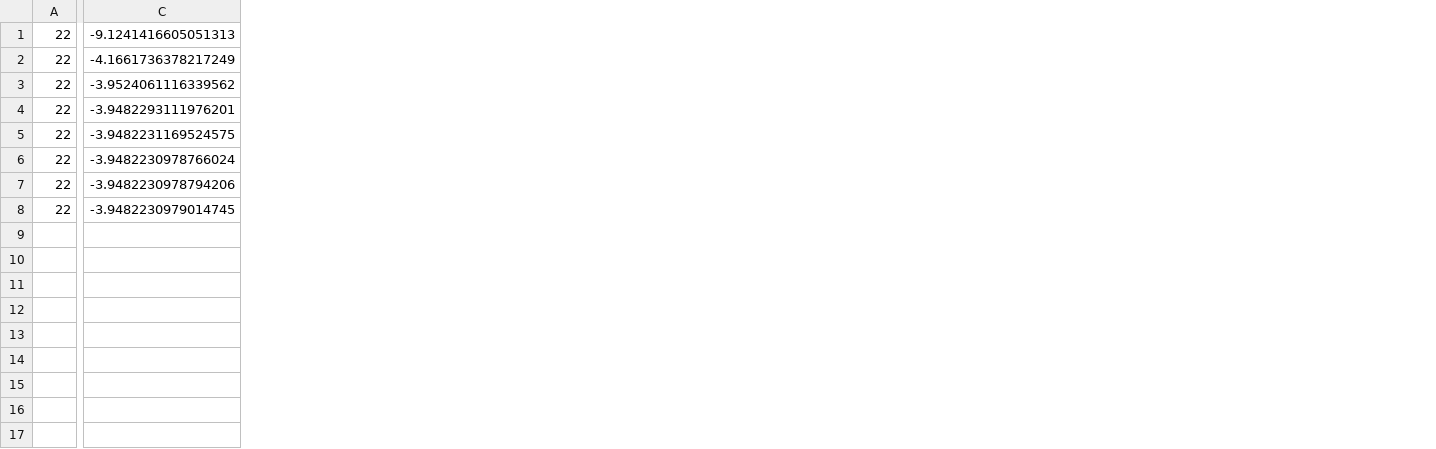
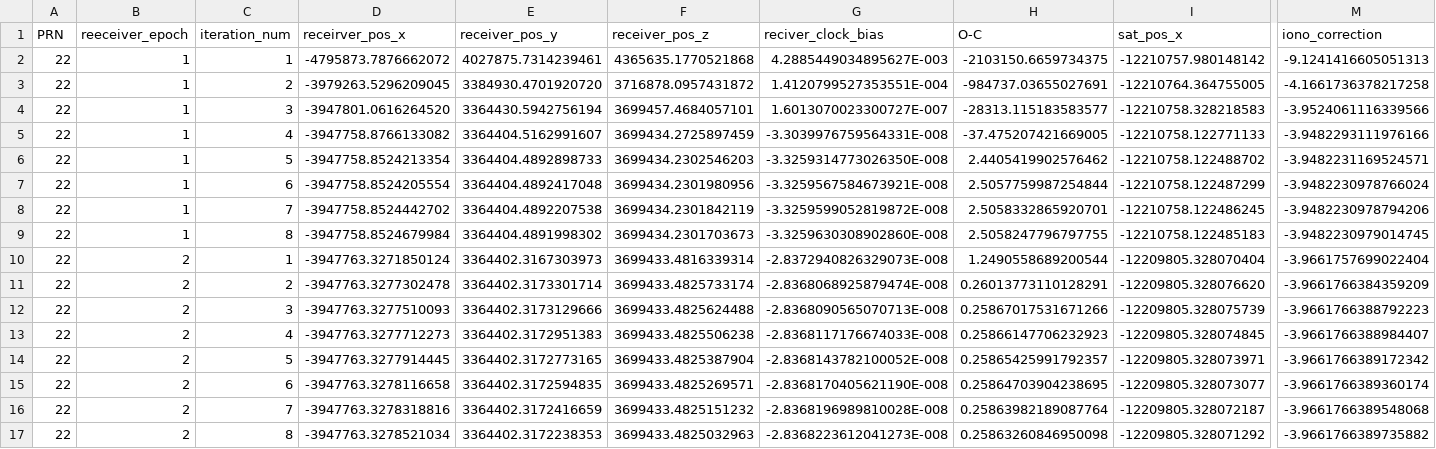
Before and after one commit to zanulass/GPS_Navigation, a CSV file: tmp/correction_param_22.csv, drawn as a sheet; only a part is shown, gaps mark what is left out; addresses are those after the commit; rows hold the shown columns only; the diff covers the shown part only; the diff names each change by its address in the sheet, - before the commit and + after, or states it on an @@ line.

```diff
--- a/tmp/correction_param_22.csv
+++ b/tmp/correction_param_22.csv
+column B, rows 2-9: all 1
+column C, rows 2-9: 1 | 2 | 3 | 4 | 5 | 6 | 7 | 8
+column D, rows 2-9: -4795873.7876662072 | -3979263.5296209045 | -3947801.0616264520 | -3947758.8766133082 | -3947758.8524213354 | -3947758.8524205554 | -3947758.8524442702 | -3947758.8524679984
+column E, rows 2-9: 4027875.7314239461 | 3384930.4701920720 | 3364430.5942756194 | 3364404.5162991607 | 3364404.4892898733 | 3364404.4892417048 | 3364404.4892207538 | 3364404.4891998302
+column F, rows 2-9: 4365635.1770521868 | 3716878.0957431872 | 3699457.4684057101 | 3699434.2725897459 | 3699434.2302546203 | 3699434.2301980956 | 3699434.2301842119 | 3699434.2301703673
+column G, rows 2-9: 4.2885449034895627E-003 | 1.4120799527353551E-004 | 1.6013070023300727E-007 | -3.3039976759564331E-008 | -3.3259314773026350E-008 | -3.3259567584673921E-008 | -3.3259599052819872E-008 | -3.3259630308902860E-008
+column H, rows 2-9: -2103150.6659734375 | -984737.03655027691 | -28313.115183583577 | -37.475207421669005 | 2.4405419902576462 | 2.5057759987254844 | 2.5058332865920701 | 2.5058247796797755
+column I, rows 2-9: -12210757.980148142 | -12210764.364755005 | -12210758.328218583 | -12210758.122771133 | -12210758.122488702 | -12210758.122487299 | -12210758.122486245 | -12210758.122485183
+row 1: PRN | reeceiver_epoch | iteration_num | receirver_pos_x | receiver_pos_y | receiver_pos_z | reciver_clock_bias | O-C | sat_pos_x | iono_correction
-M3: -4.1661736378217249
+M3: -4.1661736378217258
-M4: -3.9524061116339562
+M4: -3.9524061116339566
-M5: -3.9482293111976201
+M5: -3.9482293111976166
-M6: -3.9482231169524575
+M6: -3.9482231169524571
+row 10: 22 | 2 | 1 | -3947763.3271850124 | 3364402.3167303973 | 3699433.4816339314 | -2.8372940826329073E-008 | 1.2490558689200544 | -12209805.328070404 | -3.9661757699022404
+row 11: 22 | 2 | 2 | -3947763.3277302478 | 3364402.3173301714 | 3699433.4825733174 | -2.8368068925879474E-008 | 0.26013773110128291 | -12209805.328076620 | -3.9661766384359209
+row 12: 22 | 2 | 3 | -3947763.3277510093 | 3364402.3173129666 | 3699433.4825624488 | -2.8368090565070713E-008 | 0.25867017531671266 | -12209805.328075739 | -3.9661766388792223
+row 13: 22 | 2 | 4 | -3947763.3277712273 | 3364402.3172951383 | 3699433.4825506238 | -2.8368117176674033E-008 | 0.25866147706232923 | -12209805.328074845 | -3.9661766388984407
+row 14: 22 | 2 | 5 | -3947763.3277914445 | 3364402.3172773165 | 3699433.4825387904 | -2.8368143782100052E-008 | 0.25865425991792357 | -12209805.328073971 | -3.9661766389172342
+row 15: 22 | 2 | 6 | -3947763.3278116658 | 3364402.3172594835 | 3699433.4825269571 | -2.8368170405621190E-008 | 0.25864703904238695 | -12209805.328073077 | -3.9661766389360174
+row 16: 22 | 2 | 7 | -3947763.3278318816 | 3364402.3172416659 | 3699433.4825151232 | -2.8368196989810028E-008 | 0.25863982189087764 | -12209805.328072187 | -3.9661766389548068
+row 17: 22 | 2 | 8 | -3947763.3278521034 | 3364402.3172238353 | 3699433.4825032963 | -2.8368223612041273E-008 | 0.25863260846950098 | -12209805.328071292 | -3.9661766389735882
```
Also changed, not shown: 3 added columns and 1 removed column elsewhere in this file, tmp/correction_param_14.csv, tmp/correction_param_16.csv, 9 other files.
